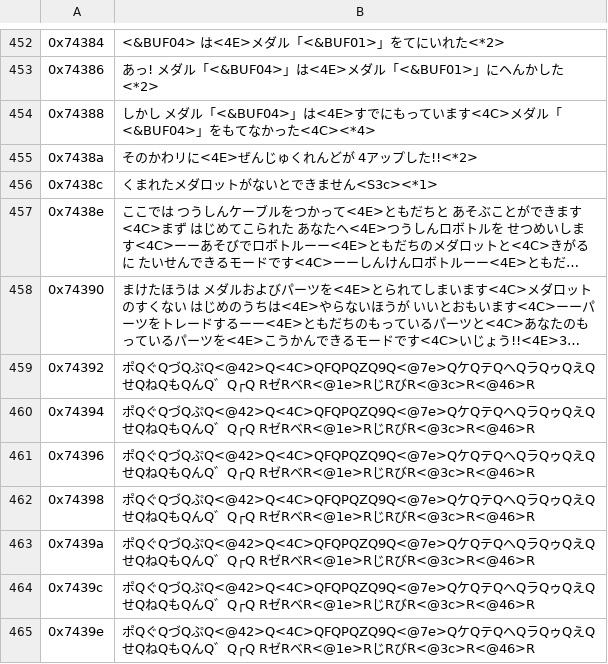
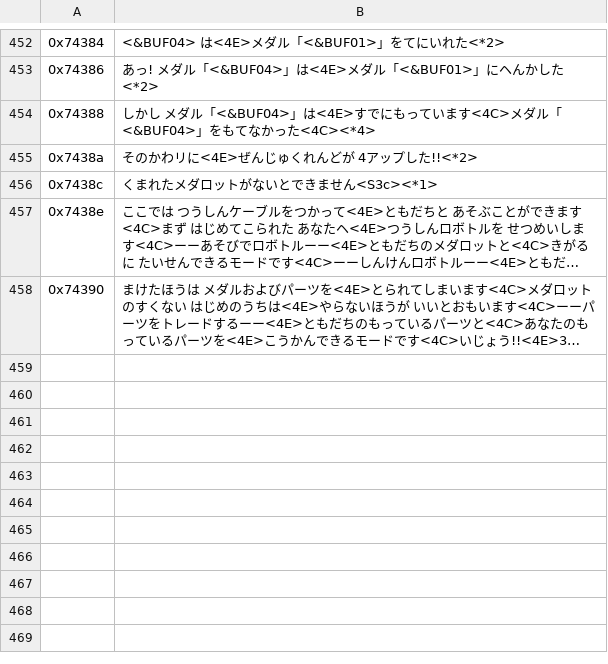
Before and after one commit to Medabots/medarot1, a CSV file: text/dialog/BattleText.csv, drawn as a sheet; only a part is shown, gaps mark what is left out; long unchanged cells end in …; the diff names each change by its address in the sheet, - before the commit and + after, or states it on an @@ line.

Commit message:
Remove unnecessary lines in battle text

```diff
--- a/text/dialog/BattleText.csv
+++ b/text/dialog/BattleText.csv
-row 459: 0x74392 | ポQぐQづQぷQ<@42>Q<4C>QFQPQZQ9Q<@7e>QケQテQヘQラQゥQえQせQねQもQんQ゛Q┌Q RゼRベR<@1e>RじRびR<@3c>R<@46>R
-row 460: 0x74394 | ポQぐQづQぷQ<@42>Q<4C>QFQPQZQ9Q<@7e>QケQテQヘQラQゥQえQせQねQもQんQ゛Q┌Q RゼRベR<@1e>RじRびR<@3c>R<@46>R
-row 461: 0x74396 | ポQぐQづQぷQ<@42>Q<4C>QFQPQZQ9Q<@7e>QケQテQヘQラQゥQえQせQねQもQんQ゛Q┌Q RゼRベR<@1e>RじRびR<@3c>R<@46>R
-row 462: 0x74398 | ポQぐQづQぷQ<@42>Q<4C>QFQPQZQ9Q<@7e>QケQテQヘQラQゥQえQせQねQもQんQ゛Q┌Q RゼRベR<@1e>RじRびR<@3c>R<@46>R
-row 463: 0x7439a | ポQぐQづQぷQ<@42>Q<4C>QFQPQZQ9Q<@7e>QケQテQヘQラQゥQえQせQねQもQんQ゛Q┌Q RゼRベR<@1e>RじRびR<@3c>R<@46>R
-row 464: 0x7439c | ポQぐQづQぷQ<@42>Q<4C>QFQPQZQ9Q<@7e>QケQテQヘQラQゥQえQせQねQもQんQ゛Q┌Q RゼRベR<@1e>RじRびR<@3c>R<@46>R
-row 465: 0x7439e | ポQぐQづQぷQ<@42>Q<4C>QFQPQZQ9Q<@7e>QケQテQヘQラQゥQえQせQねQもQんQ゛Q┌Q RゼRベR<@1e>RじRびR<@3c>R<@46>R
```
Also changed, not shown: 1 other file.
